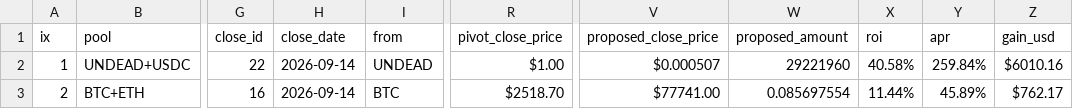
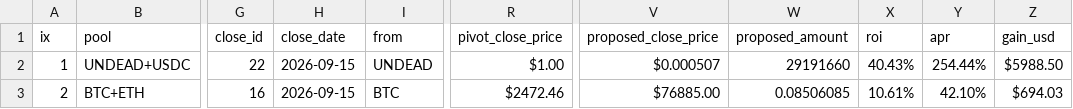
Before and after one commit to pivoteur/pivoteur.github.io, a CSV file: data/pivots/calls.csv, drawn as a sheet; only a part is shown, gaps mark what is left out; the diff names each change by its address in the sheet, - before the commit and + after, or states it on an @@ line.

Commit message:
dusk --min 2026-09-15

```diff
--- a/data/pivots/calls.csv
+++ b/data/pivots/calls.csv
-H2:H3 (close_date): 2026-09-14
+H2:H3 (close_date): 2026-09-15
-W2 (proposed_amount): 29221960
+W2 (proposed_amount): 29191660
-X2 (roi): 40.58%
+X2 (roi): 40.43%
-Y2 (apr): 259.84%
+Y2 (apr): 254.44%
-Z2 (gain_usd): $6010.16
+Z2 (gain_usd): $5988.50
-R3 (pivot_close_price): $2518.70
+R3 (pivot_close_price): $2472.46
-V3 (proposed_close_price): $77741.00
+V3 (proposed_close_price): $76885.00
-W3 (proposed_amount): 0.085697554
+W3 (proposed_amount): 0.08506085
-X3 (roi): 11.44%
+X3 (roi): 10.61%
-Y3 (apr): 45.89%
+Y3 (apr): 42.10%
-Z3 (gain_usd): $762.17
+Z3 (gain_usd): $694.03
```
